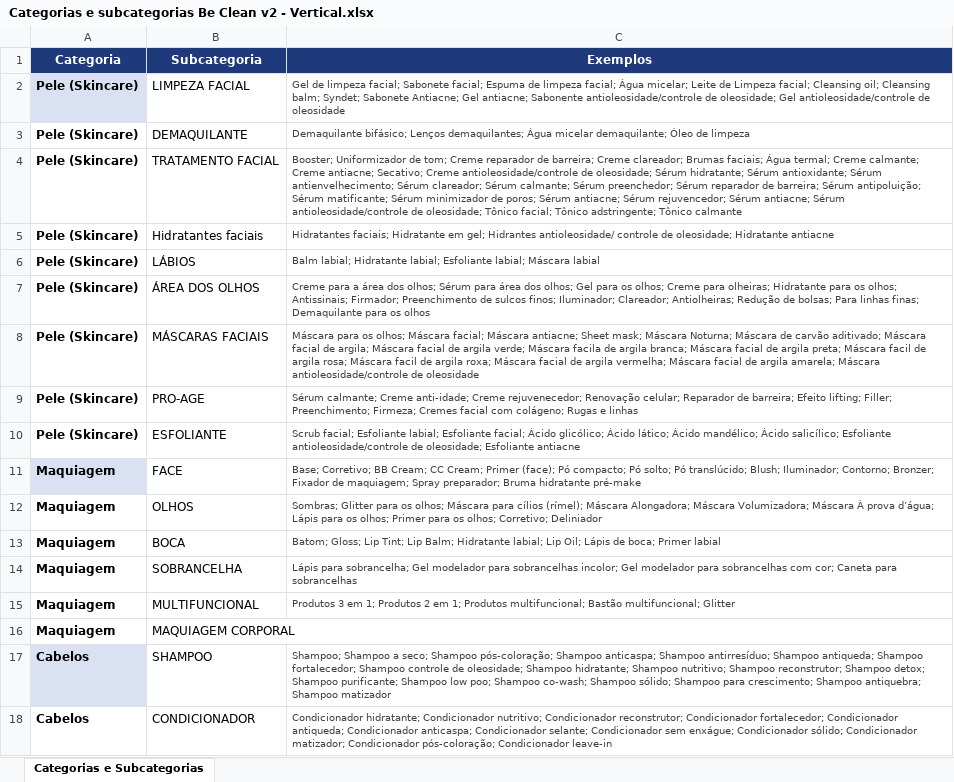
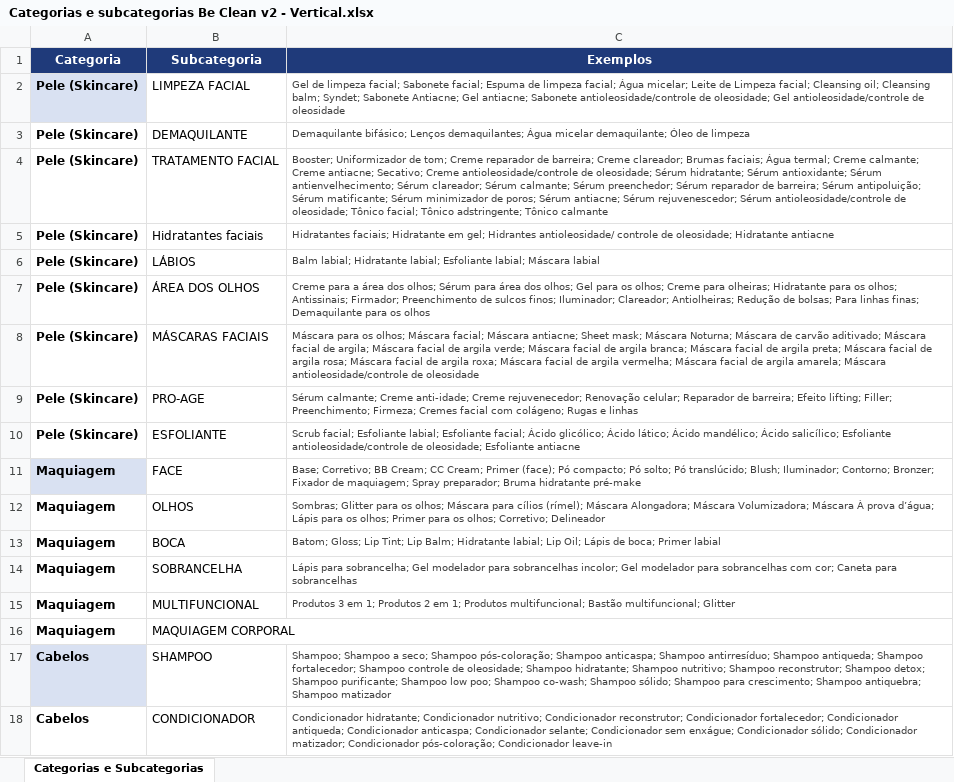
Before and after one commit to hvbarros/beclean-busca-por-ean, an Excel workbook: workers_tasks/Categorias e subcategorias Be Clean v2 - Vertical.xlsx, sheet Categorias e Subcategorias, drawn as a sheet; only a part is shown; values as stored, in another font and other column widths than the file's, no borders; the diff covers the shown part only; the diff names each change by its address in the sheet, - before the commit and + after, or states it on an @@ line.

```diff
--- a/workers_tasks/Categorias e subcategorias Be Clean v2 - Vertical.xlsx (sheet Categorias e Subcategorias)
+++ b/workers_tasks/Categorias e subcategorias Be Clean v2 - Vertical.xlsx (sheet Categorias e Subcategorias)
-C2 (Exemplos): …Gel antiacne; Sabonente antioleosidade/controle de…
+C2 (Exemplos): …Gel antiacne; Sabonete antioleosidade/controle de…
-C4 (Exemplos): …antiacne; Sérum rejuvencedor; Sérum antiacne; Sérum antioleosidade/controle…
+C4 (Exemplos): …antiacne; Sérum rejuvenescedor; Sérum antioleosidade/controle…
-C8 (Exemplos): …verde; Máscara facila de argila branca; Máscara facial de argila preta; Máscara facil de argila rosa; Máscara facil de argila…
+C8 (Exemplos): …verde; Máscara facial de argila branca; Máscara facial de argila preta; Máscara facial de argila rosa; Máscara facial de argila…
-C12 (Exemplos): …olhos; Corretivo; Deliniador
+C12 (Exemplos): …olhos; Corretivo; Delineador
```
Also changed, not shown: 23 edited cells elsewhere in this sheet, 17 other files.
